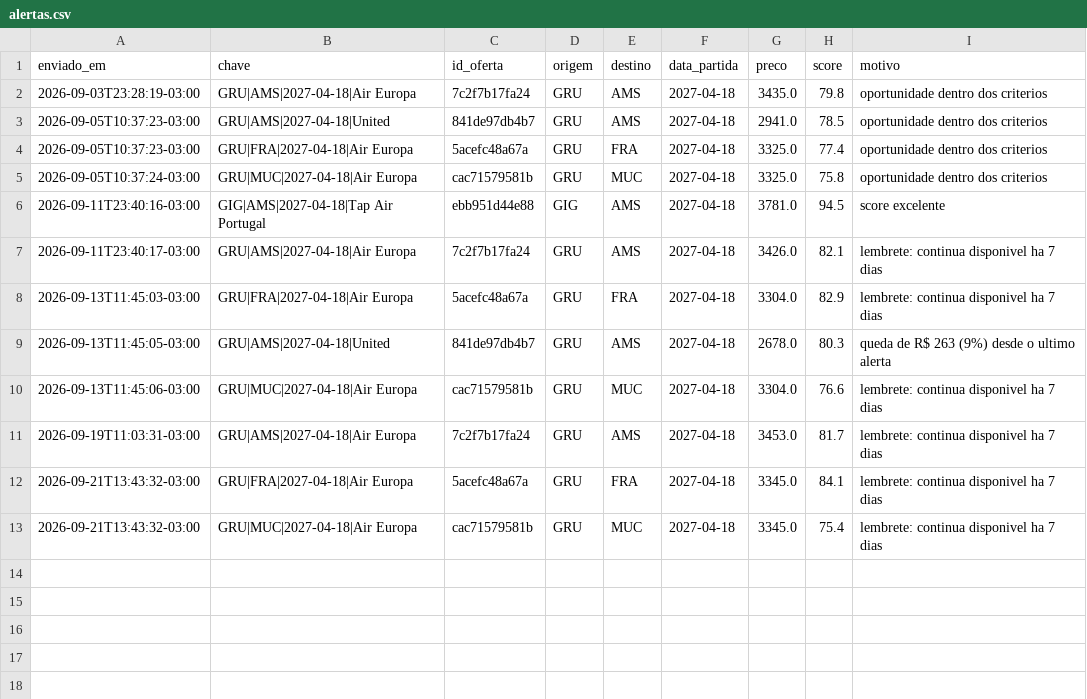
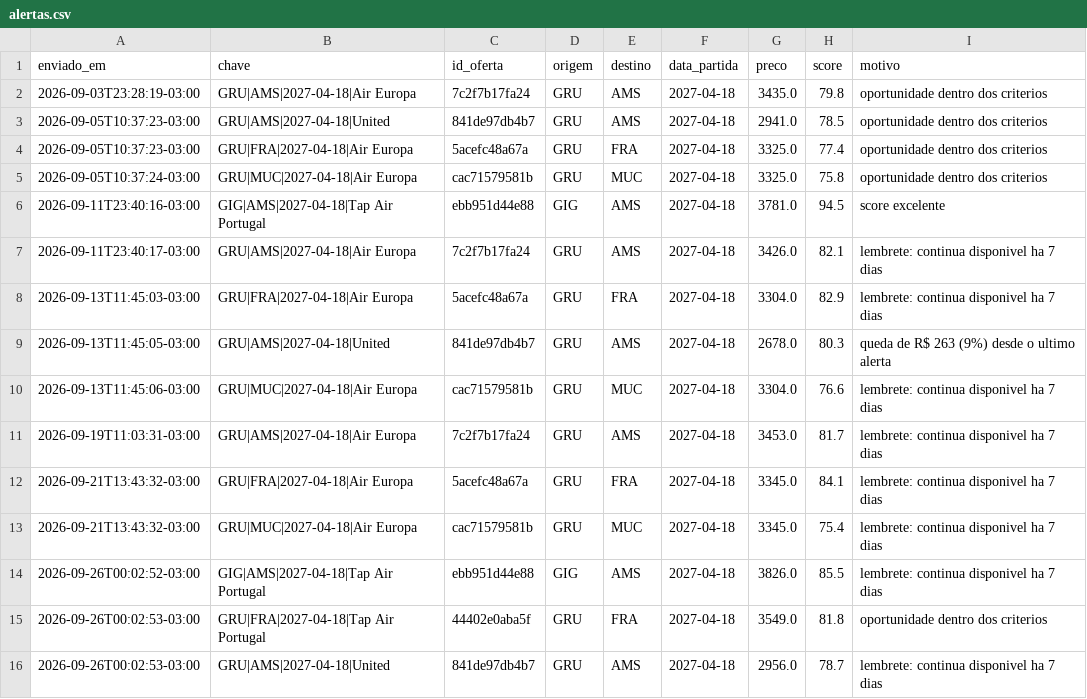
Before and after one commit to carolalves-sketch/cacador-de-tarifas, a CSV file: data/alertas.csv, drawn as a sheet; the diff names each change by its address in the sheet, - before the commit and + after, or states it on an @@ line.

```diff
--- a/data/alertas.csv
+++ b/data/alertas.csv
+row 14: 2026-09-26T00:02:52-03:00 | GIG|AMS|2027-04-18|Tap Air Portugal | ebb951d44e88 | GIG | AMS | 2027-04-18 | 3826.0 | 85.5 | lembrete: continua disponivel ha 7 dias
+row 15: 2026-09-26T00:02:53-03:00 | GRU|FRA|2027-04-18|Tap Air Portugal | 44402e0aba5f | GRU | FRA | 2027-04-18 | 3549.0 | 81.8 | oportunidade dentro dos criterios
+row 16: 2026-09-26T00:02:53-03:00 | GRU|AMS|2027-04-18|United | 841de97db4b7 | GRU | AMS | 2027-04-18 | 2956.0 | 78.7 | lembrete: continua disponivel ha 7 dias
```
Also changed, not shown: 4 other files.
